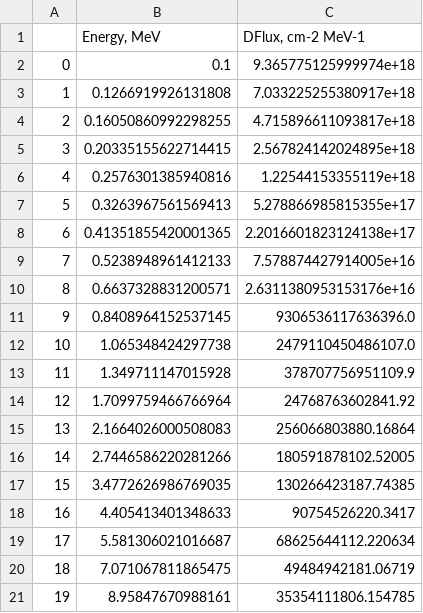
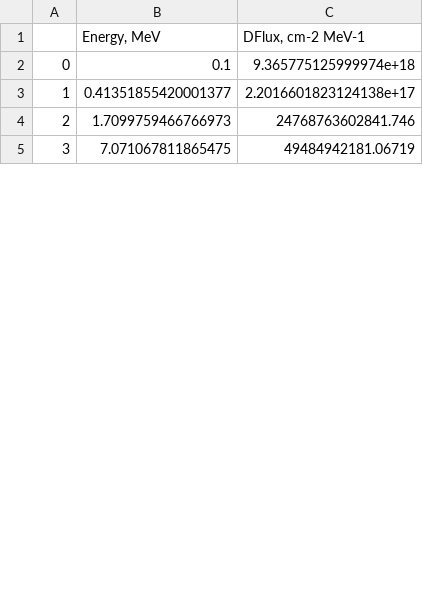
Before and after one commit to pjahelka/trim-proton-shielding, a CSV file: spectra/combined_spectra.csv, drawn as a sheet; only a part is shown; removed rows and columns are numbered as before the commit, all else as after; the diff covers the shown part only; the diff names each change by its address in the sheet, - before the commit and + after, or states it on an @@ line.

```diff
--- a/spectra/combined_spectra.csv
+++ b/spectra/combined_spectra.csv
-row 3: 1 | 0.1266919926131808 | 7.033225255380917e+18
-row 4: 2 | 0.16050860992298255 | 4.715896611093817e+18
-row 5: 3 | 0.20335155622714415 | 2.567824142024895e+18
-row 6: 4 | 0.2576301385940816 | 1.22544153355119e+18
-row 7: 5 | 0.3263967561569413 | 5.278866985815355e+17
@@ column A renumbered from row 3 down @@
-B3 (Energy, MeV): 0.41351855420001365
+B3 (Energy, MeV): 0.41351855420001377
-row 9: 7 | 0.5238948961412133 | 7.578874427914005e+16
-row 10: 8 | 0.6637328831200571 | 2.6311380953153176e+16
-row 11: 9 | 0.8408964152537145 | 9306536117636396.0
-row 12: 10 | 1.065348424297738 | 2479110450486107.0
-row 13: 11 | 1.349711147015928 | 378707756951109.9
-row 14: 12 | 1.7099759466766964 | 24768763602841.92
-row 15: 13 | 2.1664026000508083 | 256066803880.16864
-row 16: 14 | 2.7446586220281266 | 180591878102.52005
-row 17: 15 | 3.4772626986769035 | 130266423187.74385
-row 18: 16 | 4.405413401348633 | 90754526220.3417
-row 19: 17 | 5.581306021016687 | 68625644112.220634
+row 4: 2 | 1.7099759466766973 | 24768763602841.746
-row 21: 19 | 8.95847670988161 | 35354111806.154785
```
Also changed, not shown: 2 added rows and 16 removed rows elsewhere in this file, 30 other files.
